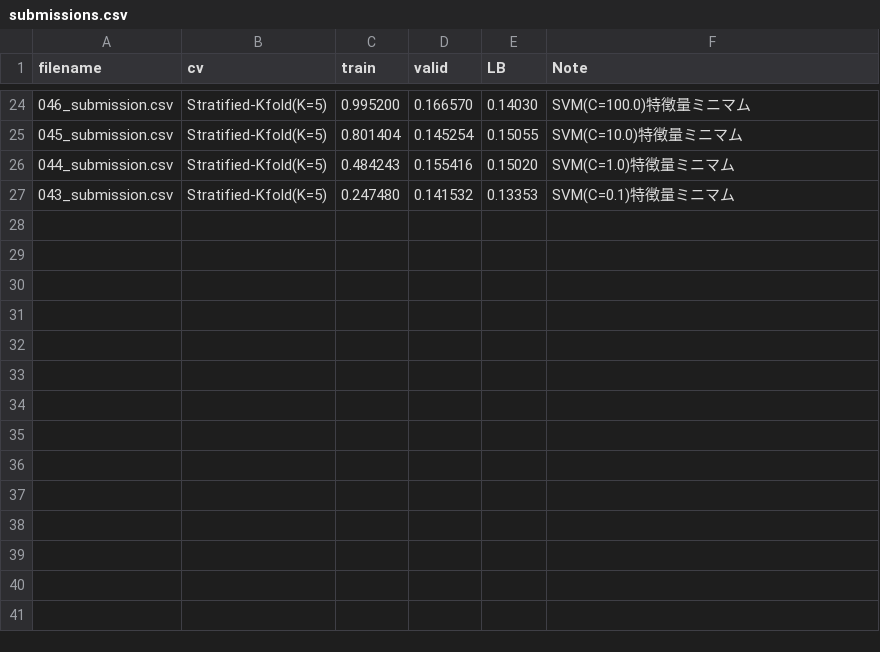
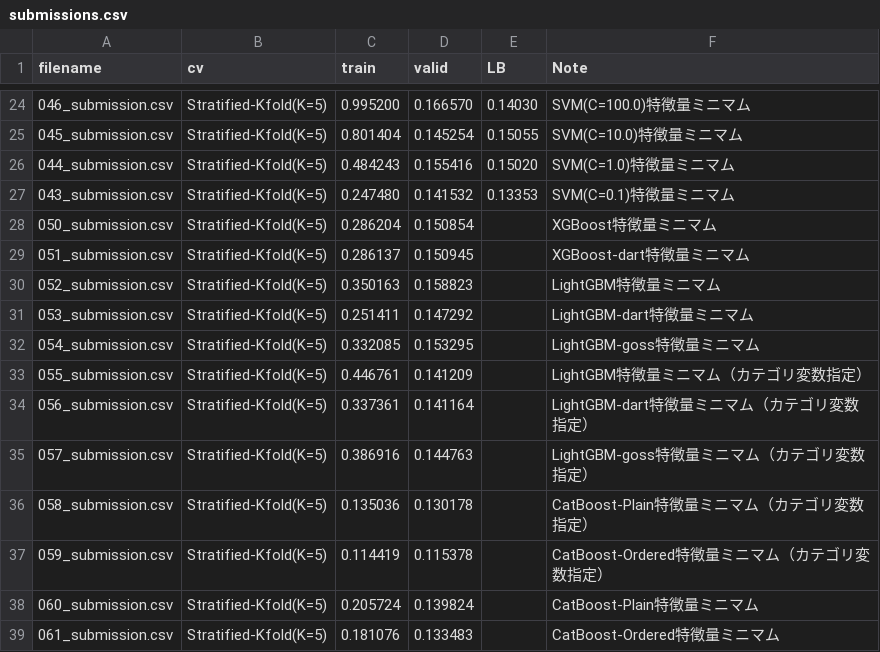
Before and after one commit to Quvotha/probspace-npb, a CSV file: experiments/submissions.csv, drawn as a sheet; only a part is shown, gaps mark what is left out.

Commit message:
Add experiments results(050-061)

```diff
--- a/experiments/submissions.csv
+++ b/experiments/submissions.csv
@@ -27 +27,13 @@ filename,cv,train,valid,LB,Note
 "043_submission.csv","Stratified-Kfold(K=5)","0.247480","0.141532","0.13353","SVM(C=0.1)特徴量ミニマム"
+"050_submission.csv","Stratified-Kfold(K=5)","0.286204","0.150854","","XGBoost特徴量ミニマム"
+"051_submission.csv","Stratified-Kfold(K=5)","0.286137","0.150945","","XGBoost-dart特徴量ミニマム"
+"052_submission.csv","Stratified-Kfold(K=5)","0.350163","0.158823","","LightGBM特徴量ミニマム"
+"053_submission.csv","Stratified-Kfold(K=5)","0.251411","0.147292","","LightGBM-dart特徴量ミニマム"
+"054_submission.csv","Stratified-Kfold(K=5)","0.332085","0.153295","","LightGBM-goss特徴量ミニマム"
+"055_submission.csv","Stratified-Kfold(K=5)","0.446761","0.141209","","LightGBM特徴量ミニマム（カテゴリ変数指定）"
+"056_submission.csv","Stratified-Kfold(K=5)","0.337361","0.141164","","LightGBM-dart特徴量ミニマム（カテゴリ変数指定）"
+"057_submission.csv","Stratified-Kfold(K=5)","0.386916","0.144763","","LightGBM-goss特徴量ミニマム（カテゴリ変数指定）"
+"058_submission.csv","Stratified-Kfold(K=5)","0.135036","0.130178","","CatBoost-Plain特徴量ミニマム（カテゴリ変数指定）"
+"059_submission.csv","Stratified-Kfold(K=5)","0.114419","0.115378","","CatBoost-Ordered特徴量ミニマム（カテゴリ変数指定）"
+"060_submission.csv","Stratified-Kfold(K=5)","0.205724","0.139824","","CatBoost-Plain特徴量ミニマム"
+"061_submission.csv","Stratified-Kfold(K=5)","0.181076","0.133483","","CatBoost-Ordered特徴量ミニマム"
```
Also changed, not shown: 13 other files.
